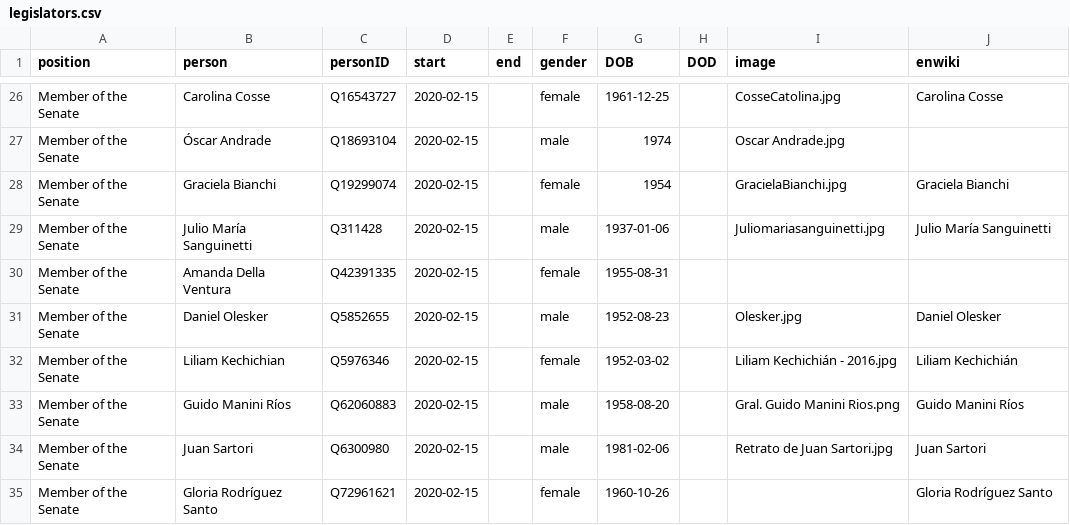
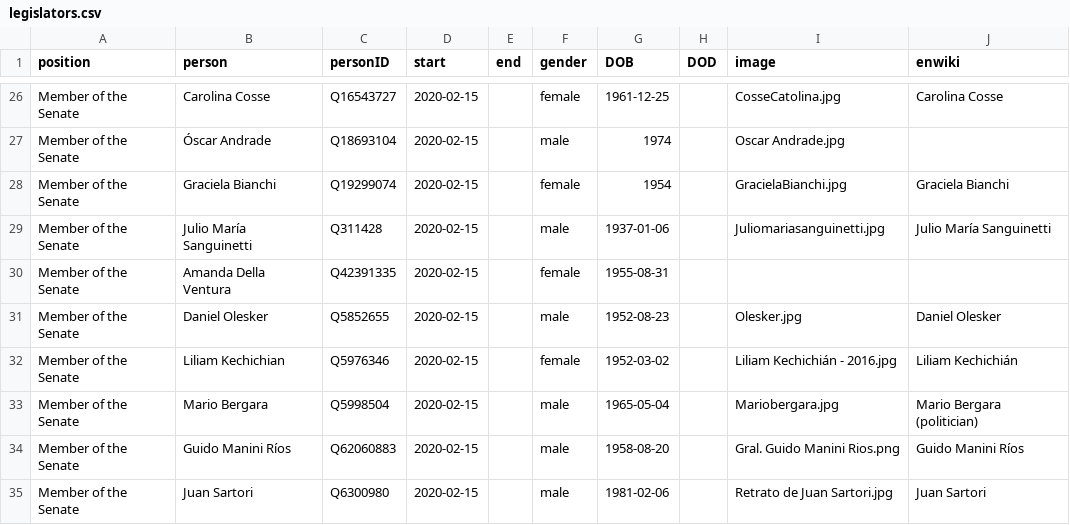
Before and after one commit to every-politician-scrapers/uruguay-ministers, a CSV file: html/legislators.csv, drawn as a sheet; only a part is shown, gaps mark what is left out; the shorter side is filled out with more unchanged rows; the diff names each change by its address in the sheet, - before the commit and + after, or states it on an @@ line.

```diff
--- a/html/legislators.csv
+++ b/html/legislators.csv
+row 33: Member of the Senate | Mario Bergara | Q5998504 | 2020-02-15 |  | male | 1965-05-04 |  | Mariobergara.jpg | Mario Bergara (politician)
```
Also changed, not shown: html/current.csv, html/holders21.csv, 1 other file.
